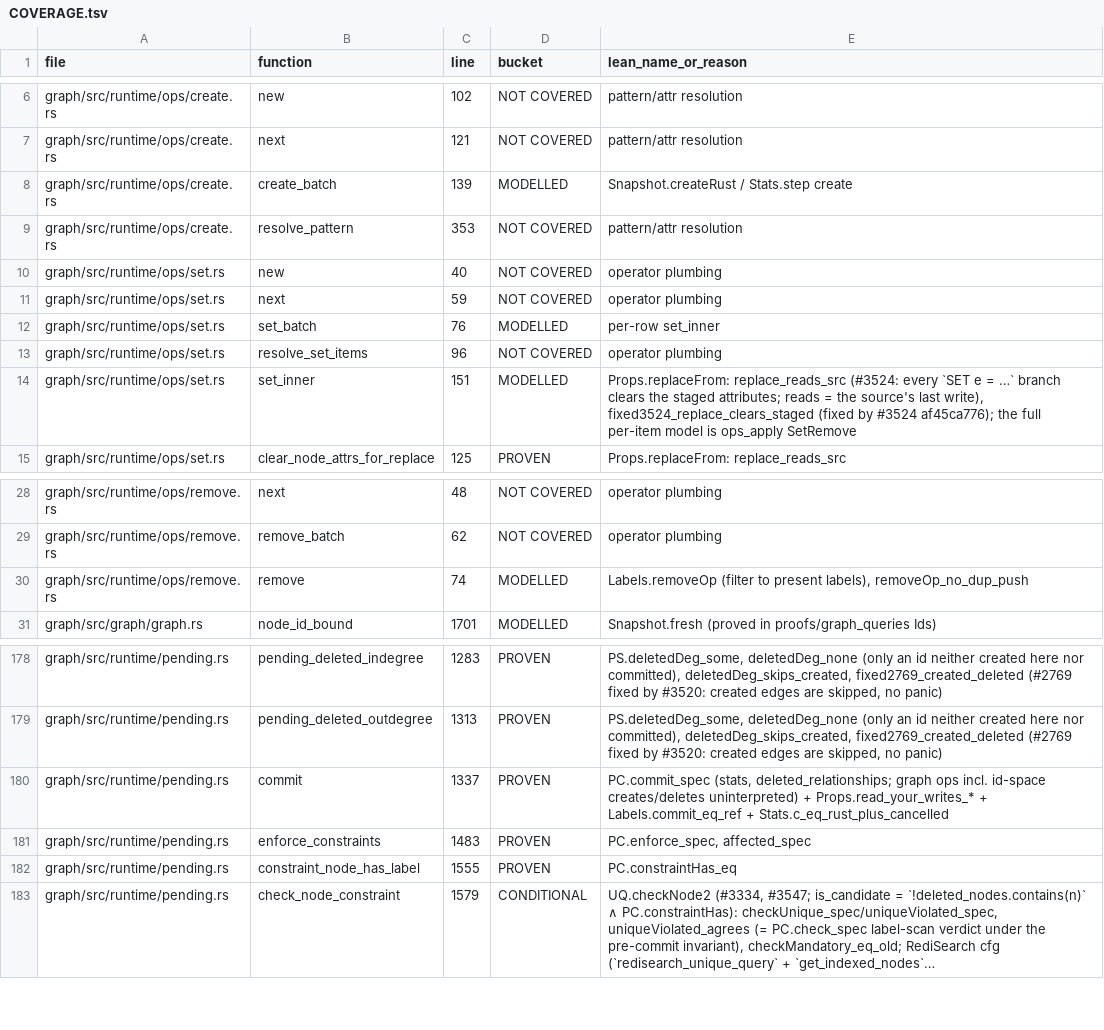
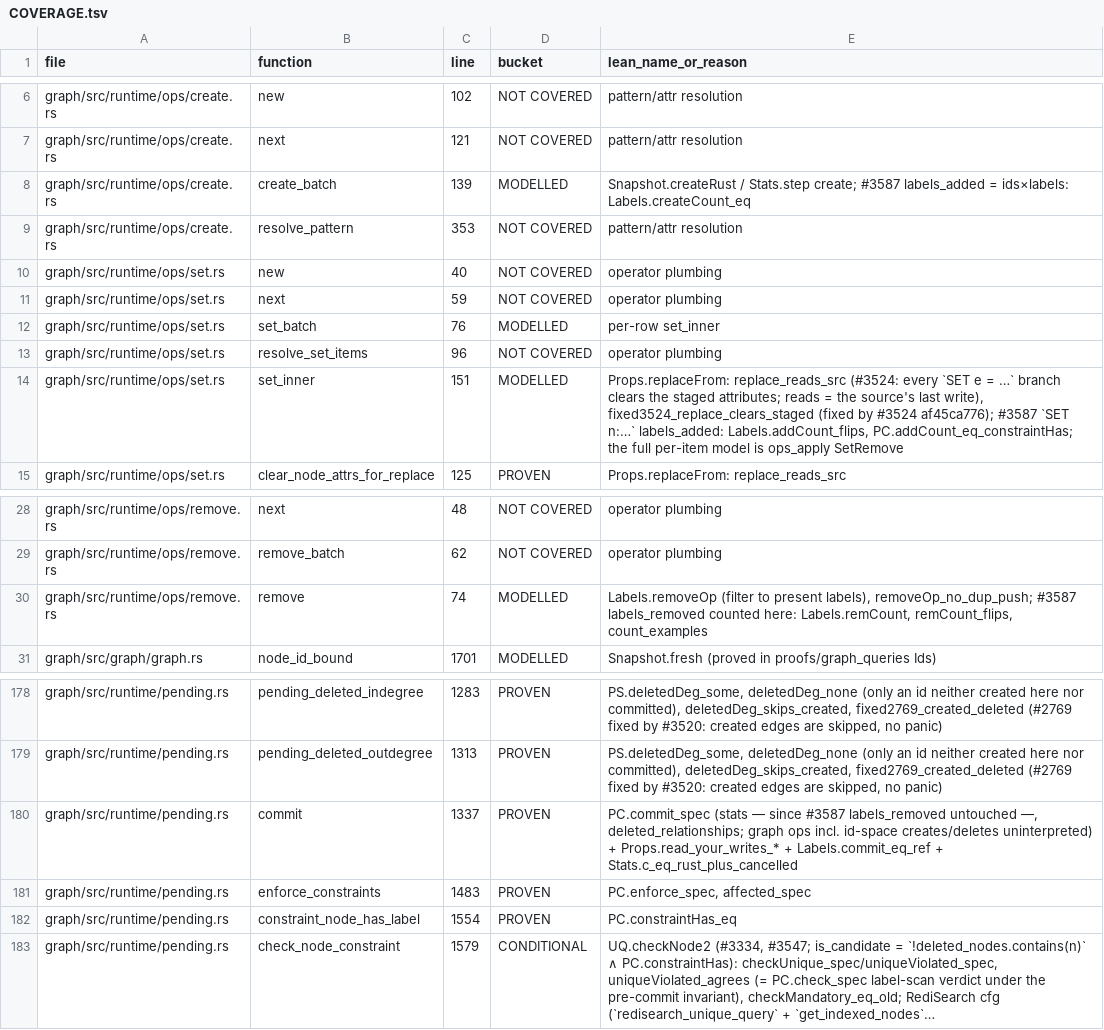
Before and after one commit to FalkorDB/FalkorDB, a TSV file: proofs/pending_commit/COVERAGE.tsv, drawn as a sheet; only a part is shown, gaps mark what is left out; long unchanged cells end in …; the diff names each change by its address in the sheet, - before the commit and + after, or states it on an @@ line.

Commit message:
proofs: update the Lean proofs for this change (proof-impact bot)
Verified patch of the proof-impact run https://github.com/FalkorDB/FalkorDB/actions/runs/43740689751
at 91f83e31d58eec9d0cd973f20e32042fb0498d1d, applied on request of AviAvni (held items reviewed).

Proof-Bot-Run: https://github.com/FalkorDB/FalkorDB/actions/runs/43740689751

```diff
--- a/proofs/pending_commit/COVERAGE.tsv
+++ b/proofs/pending_commit/COVERAGE.tsv
-E8 (lean_name_or_reason): …/ Stats.step create
+E8 (lean_name_or_reason): …/ Stats.step create; #3587 labels_added = ids×labels: Labels.createCount_eq
-E14 (lean_name_or_reason): …#3524 af45ca776); the full…
+E14 (lean_name_or_reason): …#3524 af45ca776); #3587 `SET n:…` labels_added: Labels.addCount_flips, PC.addCount_eq_constraintHas; the full…
-E30 (lean_name_or_reason): …present labels), removeOp_no_dup_push
+E30 (lean_name_or_reason): …present labels), removeOp_no_dup_push; #3587 labels_removed counted here: Labels.remCount, remCount_flips, count_examples
-E180 (lean_name_or_reason): PC.commit_spec (stats, deleted_relationships; graph…
+E180 (lean_name_or_reason): PC.commit_spec (stats — since #3587 labels_removed untouched —, deleted_relationships; graph…
-C182 (line): 1555
+C182 (line): 1554
```
Also changed, not shown: 4 other files.
